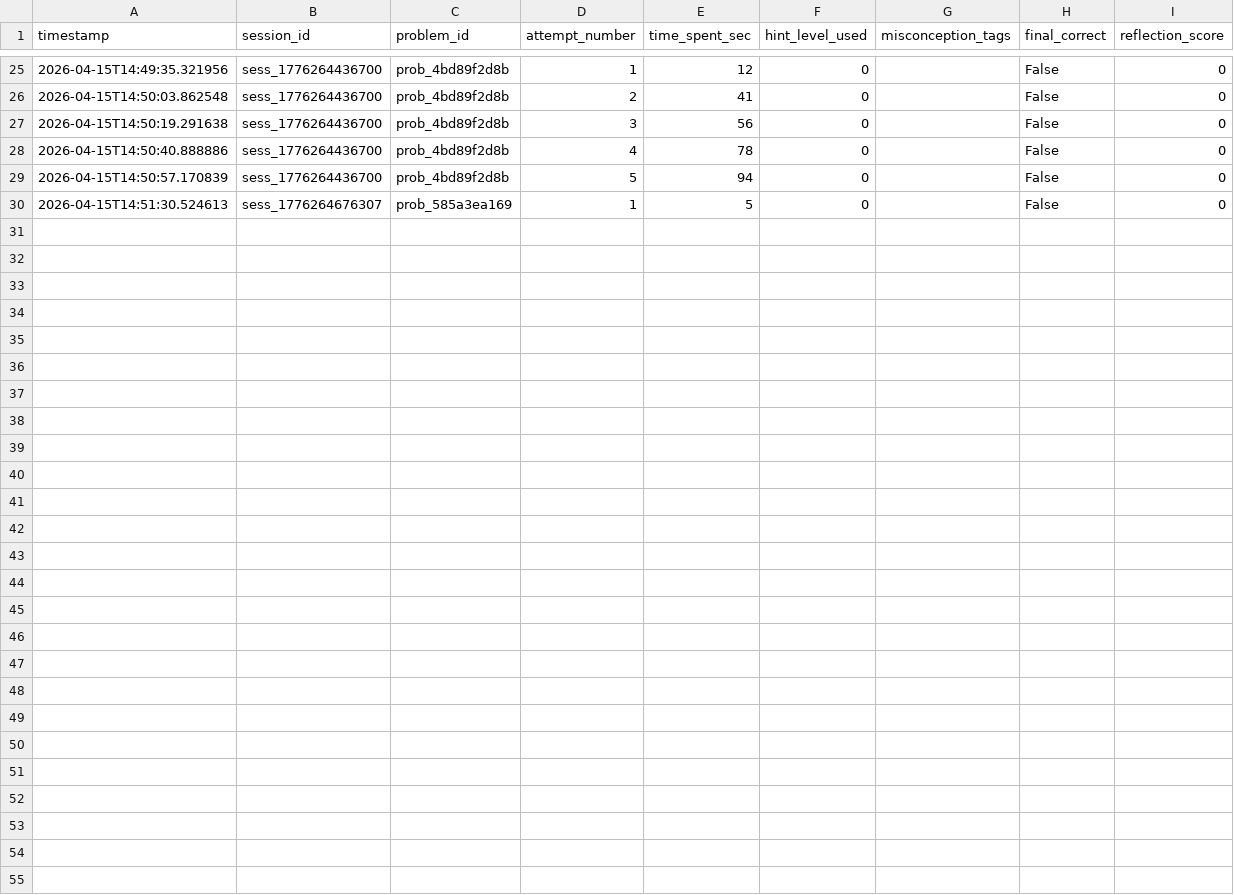
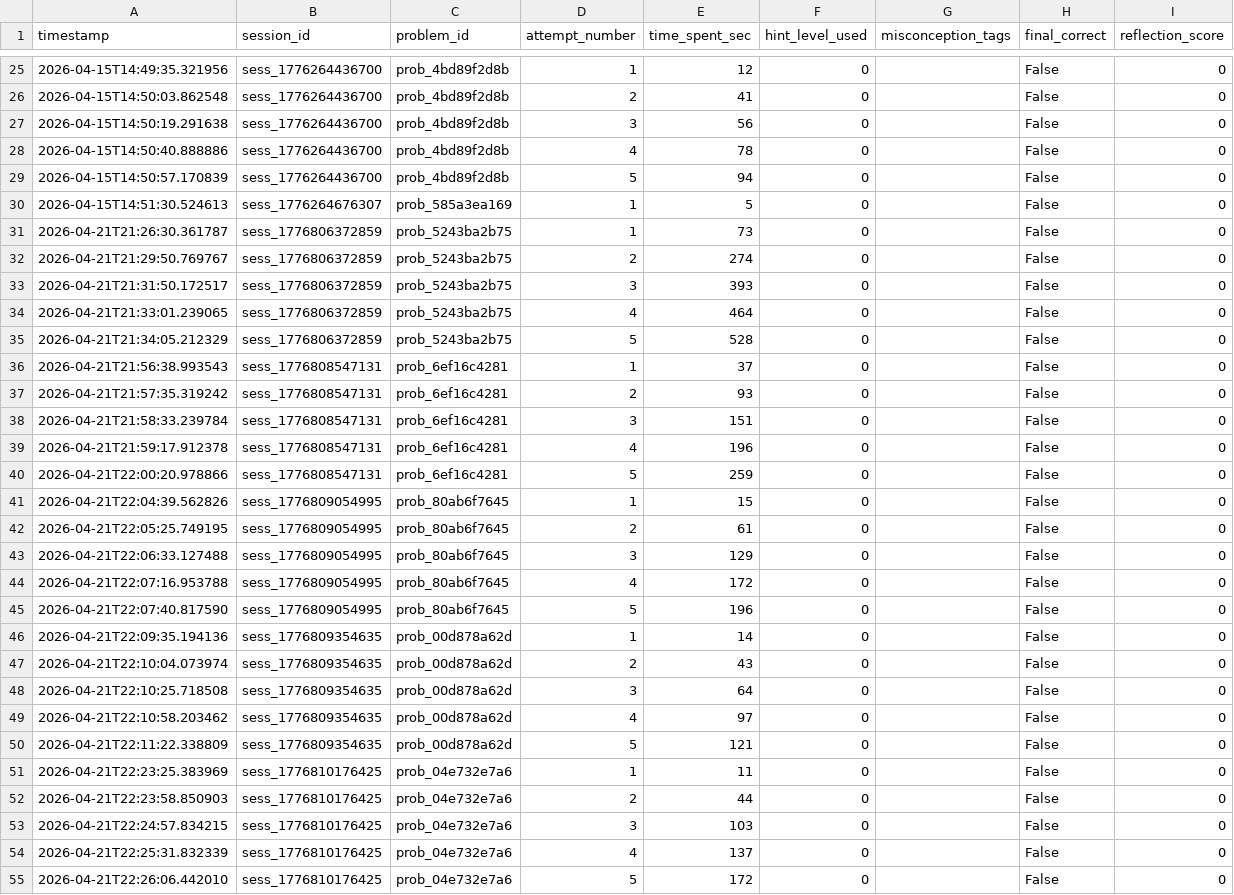
Before and after one commit to katharinekowalyshyn/AI-Assisted-Productive-Failure, a CSV file: backend/pf_learning_logs.csv, drawn as a sheet; only a part is shown, gaps mark what is left out; the diff names each change by its address in the sheet, - before the commit and + after, or states it on an @@ line.

Commit message:
corrected RAG and hint feature removal for the consolidation phase.

```diff
--- a/backend/pf_learning_logs.csv
+++ b/backend/pf_learning_logs.csv
+row 31: 2026-04-21T21:26:30.361787 | sess_1776806372859 | prob_5243ba2b75 | 1 | 73 | 0 |  | False | 0
+row 32: 2026-04-21T21:29:50.769767 | sess_1776806372859 | prob_5243ba2b75 | 2 | 274 | 0 |  | False | 0
+row 33: 2026-04-21T21:31:50.172517 | sess_1776806372859 | prob_5243ba2b75 | 3 | 393 | 0 |  | False | 0
+row 34: 2026-04-21T21:33:01.239065 | sess_1776806372859 | prob_5243ba2b75 | 4 | 464 | 0 |  | False | 0
+row 35: 2026-04-21T21:34:05.212329 | sess_1776806372859 | prob_5243ba2b75 | 5 | 528 | 0 |  | False | 0
+row 36: 2026-04-21T21:56:38.993543 | sess_1776808547131 | prob_6ef16c4281 | 1 | 37 | 0 |  | False | 0
+row 37: 2026-04-21T21:57:35.319242 | sess_1776808547131 | prob_6ef16c4281 | 2 | 93 | 0 |  | False | 0
+row 38: 2026-04-21T21:58:33.239784 | sess_1776808547131 | prob_6ef16c4281 | 3 | 151 | 0 |  | False | 0
+row 39: 2026-04-21T21:59:17.912378 | sess_1776808547131 | prob_6ef16c4281 | 4 | 196 | 0 |  | False | 0
+row 40: 2026-04-21T22:00:20.978866 | sess_1776808547131 | prob_6ef16c4281 | 5 | 259 | 0 |  | False | 0
+row 41: 2026-04-21T22:04:39.562826 | sess_1776809054995 | prob_80ab6f7645 | 1 | 15 | 0 |  | False | 0
+row 42: 2026-04-21T22:05:25.749195 | sess_1776809054995 | prob_80ab6f7645 | 2 | 61 | 0 |  | False | 0
+row 43: 2026-04-21T22:06:33.127488 | sess_1776809054995 | prob_80ab6f7645 | 3 | 129 | 0 |  | False | 0
+row 44: 2026-04-21T22:07:16.953788 | sess_1776809054995 | prob_80ab6f7645 | 4 | 172 | 0 |  | False | 0
+row 45: 2026-04-21T22:07:40.817590 | sess_1776809054995 | prob_80ab6f7645 | 5 | 196 | 0 |  | False | 0
+row 46: 2026-04-21T22:09:35.194136 | sess_1776809354635 | prob_00d878a62d | 1 | 14 | 0 |  | False | 0
+row 47: 2026-04-21T22:10:04.073974 | sess_1776809354635 | prob_00d878a62d | 2 | 43 | 0 |  | False | 0
+row 48: 2026-04-21T22:10:25.718508 | sess_1776809354635 | prob_00d878a62d | 3 | 64 | 0 |  | False | 0
+row 49: 2026-04-21T22:10:58.203462 | sess_1776809354635 | prob_00d878a62d | 4 | 97 | 0 |  | False | 0
+row 50: 2026-04-21T22:11:22.338809 | sess_1776809354635 | prob_00d878a62d | 5 | 121 | 0 |  | False | 0
+row 51: 2026-04-21T22:23:25.383969 | sess_1776810176425 | prob_04e732e7a6 | 1 | 11 | 0 |  | False | 0
+row 52: 2026-04-21T22:23:58.850903 | sess_1776810176425 | prob_04e732e7a6 | 2 | 44 | 0 |  | False | 0
+row 53: 2026-04-21T22:24:57.834215 | sess_1776810176425 | prob_04e732e7a6 | 3 | 103 | 0 |  | False | 0
+row 54: 2026-04-21T22:25:31.832339 | sess_1776810176425 | prob_04e732e7a6 | 4 | 137 | 0 |  | False | 0
+row 55: 2026-04-21T22:26:06.442010 | sess_1776810176425 | prob_04e732e7a6 | 5 | 172 | 0 |  | False | 0
```
Also changed, not shown: 8 other files.
